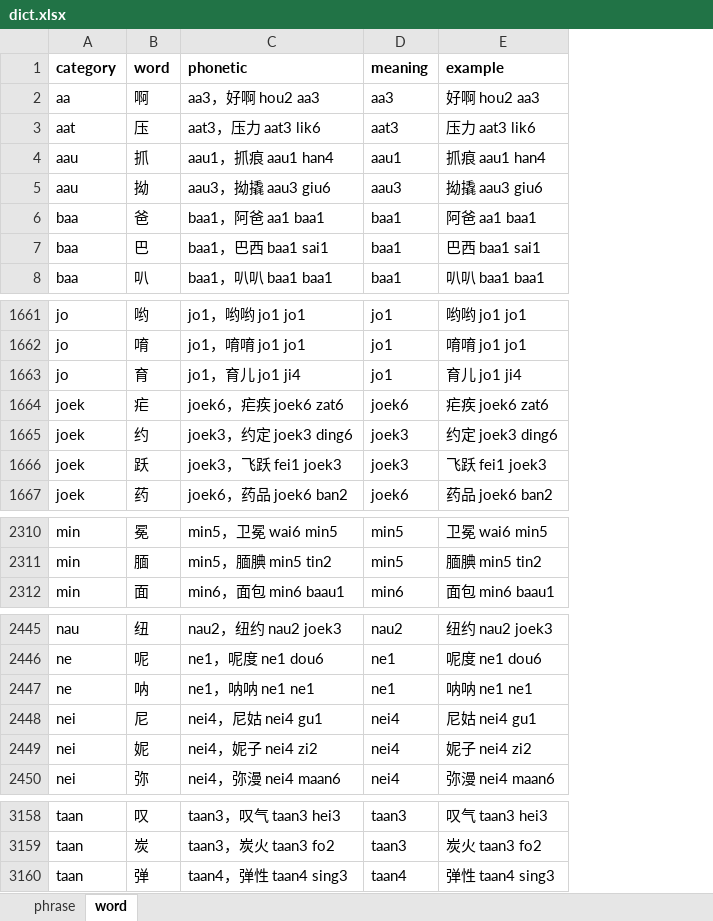
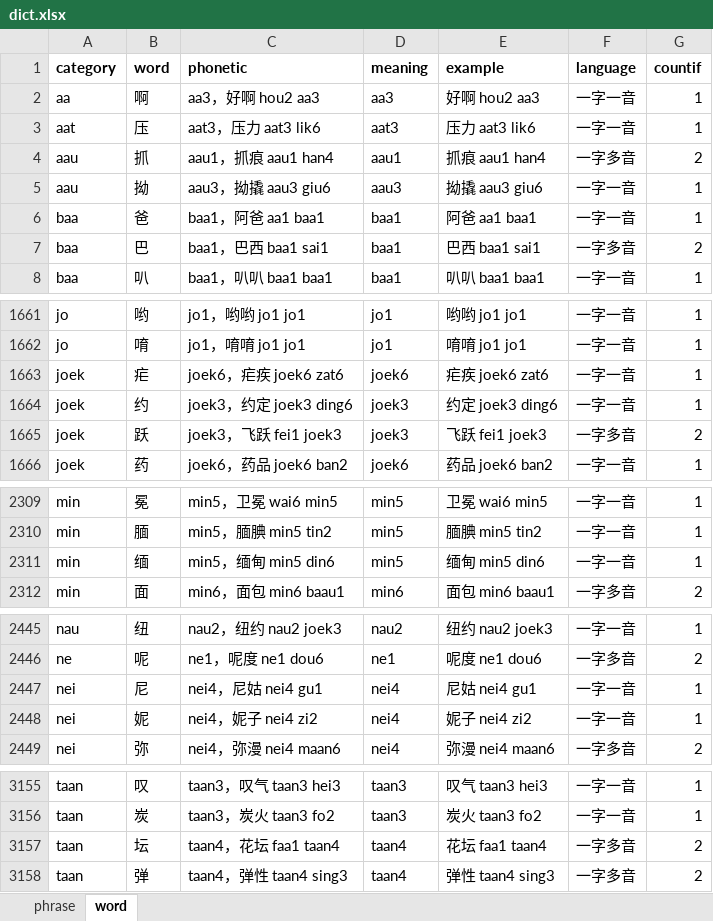
Before and after one commit to viewnn/wordcards, an Excel workbook: dict.xlsx, sheet word, drawn as a sheet; only a part is shown, gaps mark what is left out; values as stored, in another font and other column widths than the file's, no borders; removed rows and columns are numbered as before the commit, all else as after; the diff covers the shown part only; the diff names each change by its address in the sheet, - before the commit and + after, or states it on an @@ line.

```diff
--- a/dict.xlsx (sheet word)
+++ b/dict.xlsx (sheet word)
+column F (language), rows 2-8: 一字一音 | 一字一音 | 一字多音 | 一字一音 | 一字一音 | 一字多音 | 一字一音; rows 1661-1666: 一字一音 | 一字一音 | 一字一音 | 一字一音 | 一字多音 | 一字一音; rows 2309-2310: 一字一音 | 一字一音; row 2312: 一字多音; rows 2445-2449: 一字一音 | 一字多音 | 一字一音 | 一字一音 | 一字多音; rows 3155-3156: 一字一音 | 一字一音; row 3158: 一字多音
+column G (countif), rows 2-8: 1 | 1 | 2 | 1 | 1 | 2 | 1; rows 1661-1666: 1 | 1 | 1 | 1 | 2 | 1; rows 2309-2310: 1 | 1; row 2312: 2; rows 2445-2449: 1 | 2 | 1 | 1 | 2; rows 3155-3156: 1 | 1; row 3158: 2
-row 1663: jo | 育 | jo1，育儿 jo1 ji4 | jo1 | 育儿 jo1 ji4
+row 2311: min | 缅 | min5，缅甸 min5 din6 | min5 | 缅甸 min5 din6 | 一字一音 | 1
-row 2447: ne | 呐 | ne1，呐呐 ne1 ne1 | ne1 | 呐呐 ne1 ne1
+row 3157: taan | 坛 | taan4，花坛 faa1 taan4 | taan4 | 花坛 faa1 taan4 | 一字多音 | 2
```
Also changed, not shown: 4 removed rows and 6 edited cells elsewhere in this sheet, sheet phrase, formulas that keep their value, 3 other files.
